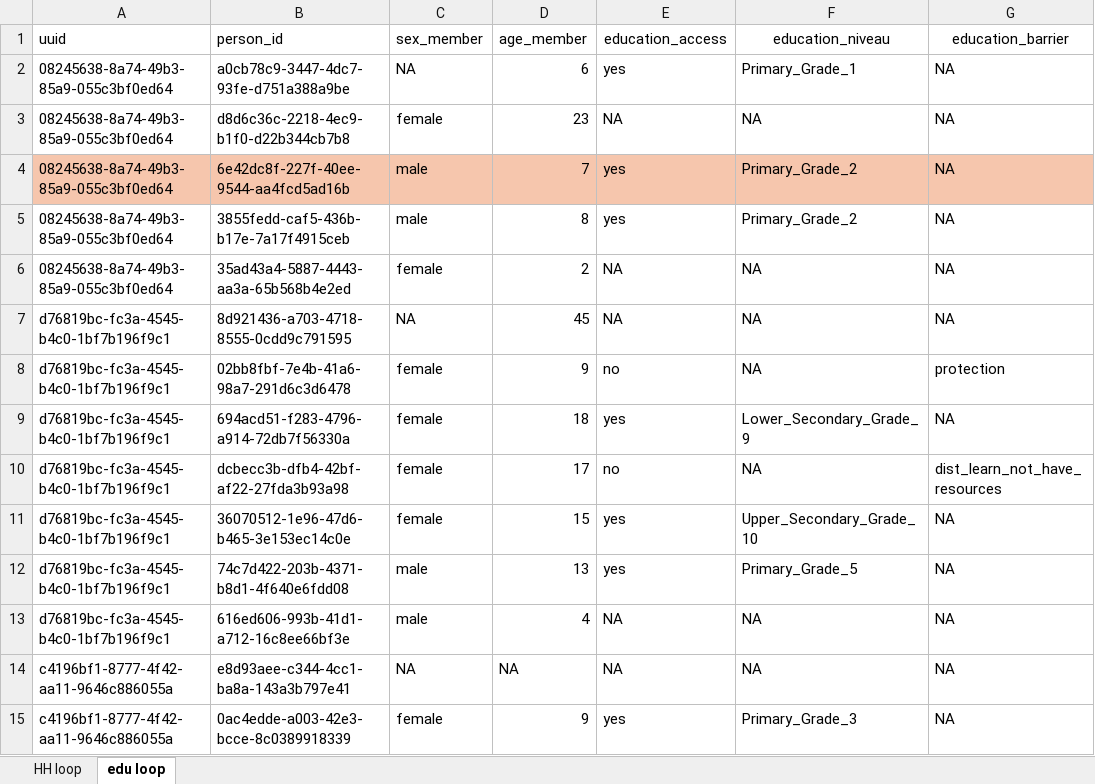
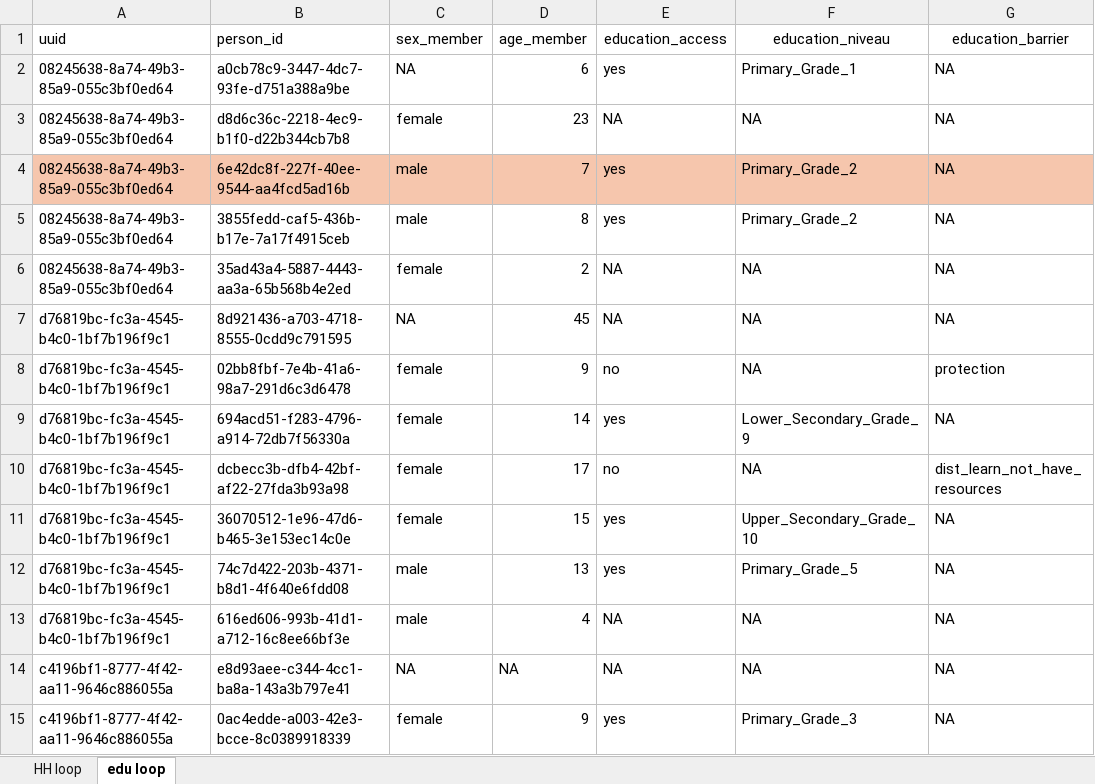
Before and after one commit to martivit/MSNAEducation, an Excel workbook: input/dataset/data.xlsx, sheet edu loop, drawn as a sheet; only a part is shown; values as stored, in another font and other column widths than the file's, no borders; the diff names each change by its address in the sheet, - before the commit and + after, or states it on an @@ line.

```diff
--- a/input/dataset/data.xlsx (sheet edu loop)
+++ b/input/dataset/data.xlsx (sheet edu loop)
-D9 (age_member): 18
+D9 (age_member): 14
```
Also changed, not shown: 3 other files.
